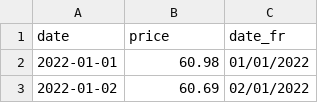
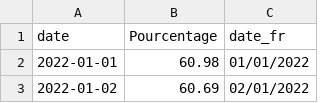
Before and after one commit to amcaw/gas_europe, a CSV file: gas_be.csv, drawn as a sheet; only a part is shown.

```diff
--- a/gas_be.csv
+++ b/gas_be.csv
@@ -1,2 +1,2 @@
-date,price,date_fr
+date,Pourcentage,date_fr
 2022-01-01,60.98,01/01/2022
```
